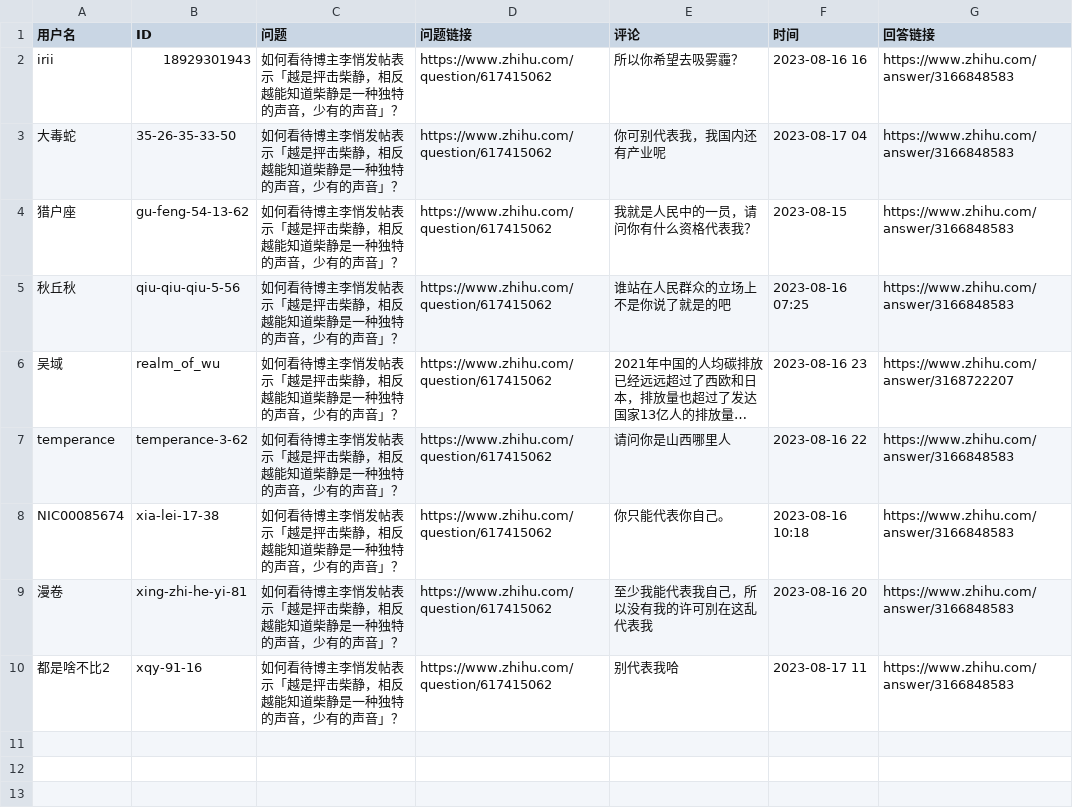
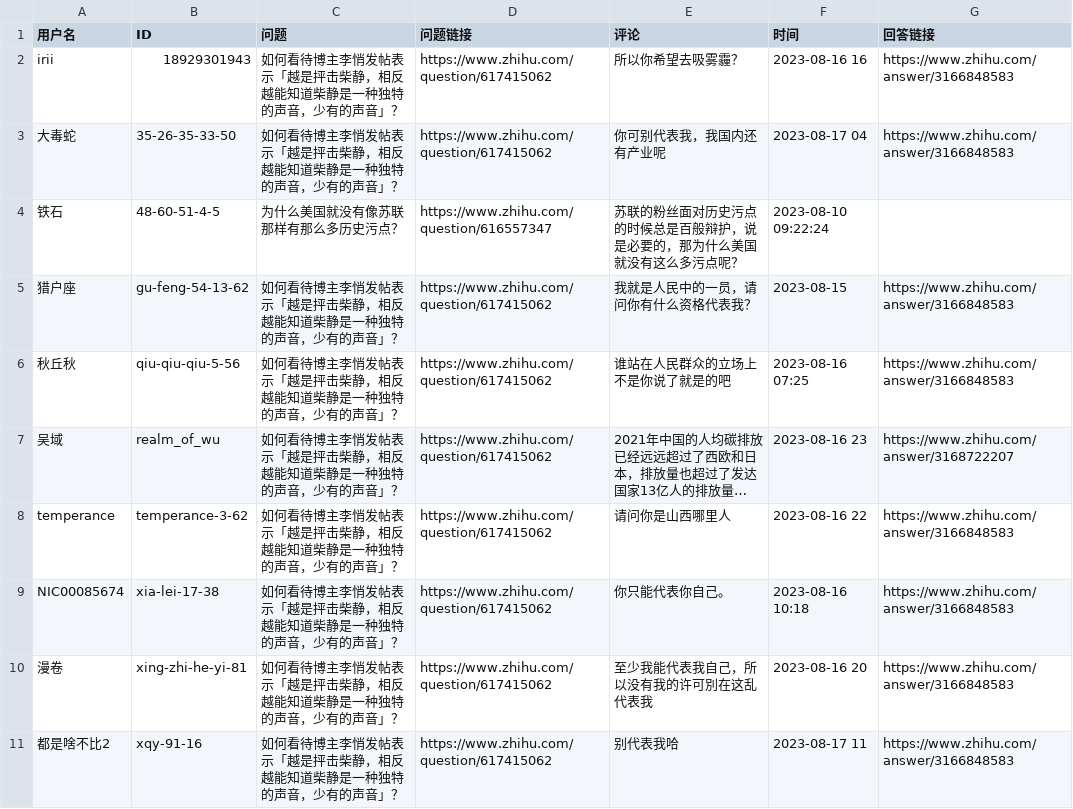
Before and after one commit to blacklisting/zhihu, a CSV file: 境外势力.csv, drawn as a sheet; long unchanged cells end in …; the diff names each change by its address in the sheet, - before the commit and + after, or states it on an @@ line.

Commit message:
Update with a comment just seen.

```diff
--- a/境外势力.csv
+++ b/境外势力.csv
+row 4: 铁石 | 48-60-51-4-5 | 为什么美国就没有像苏联那样有那么多历史污点？ | https://www.zhihu.com/question/616557347 | 苏联的粉丝面对历史污点的时候总是百般辩护，说是必要的，那为什么美国就没有这么多污点呢？ | 2023-08-10 09:22:24
```
